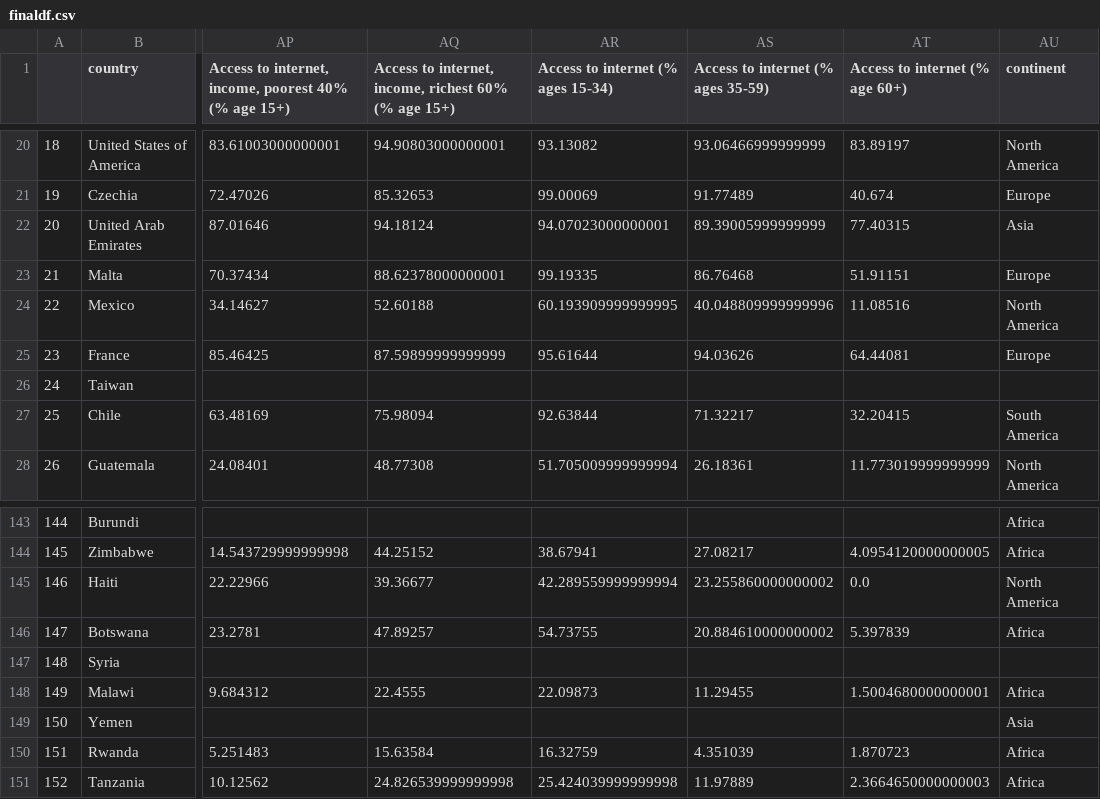
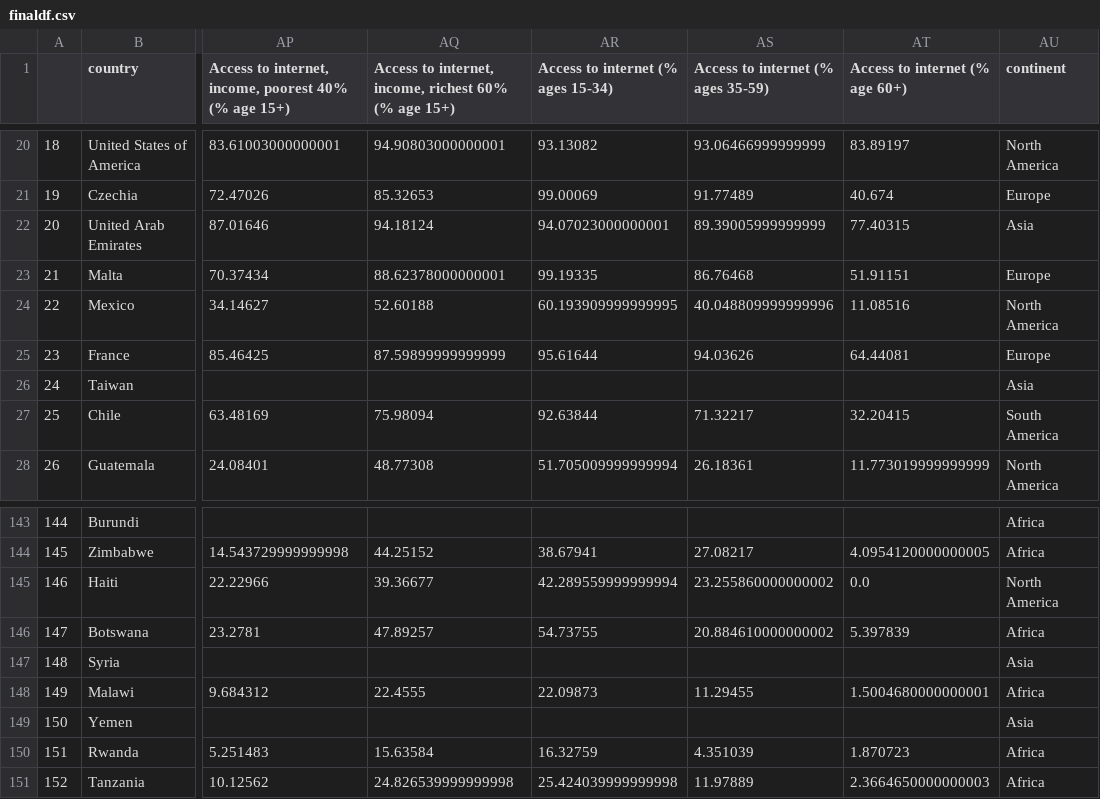
Before and after one commit to aghilissen/Mod_3_Project, a CSV file: data/finaldf.csv, drawn as a sheet; only a part is shown, gaps mark what is left out; the diff names each change by its address in the sheet, - before the commit and + after, or states it on an @@ line.

```diff
--- a/data/finaldf.csv
+++ b/data/finaldf.csv
-AU26 (continent): (empty)
+AU26 (continent): Asia
-AU147 (continent): (empty)
+AU147 (continent): Asia
```
Also changed, not shown: data/continents.csv, 2 other files.
